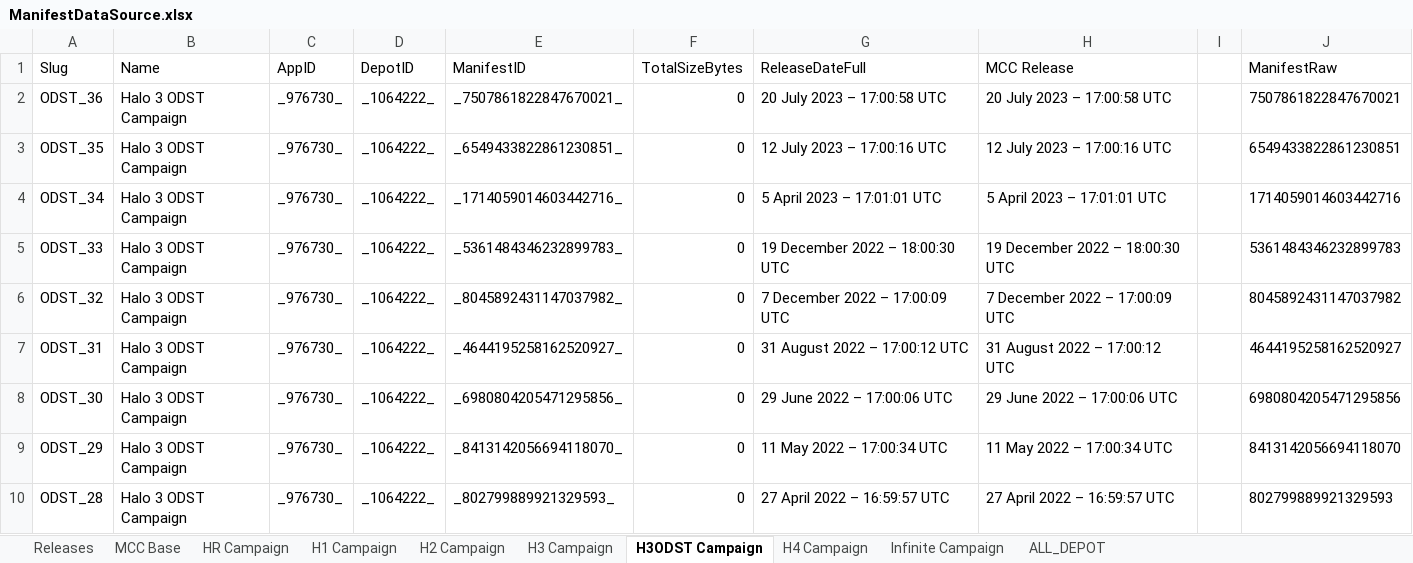
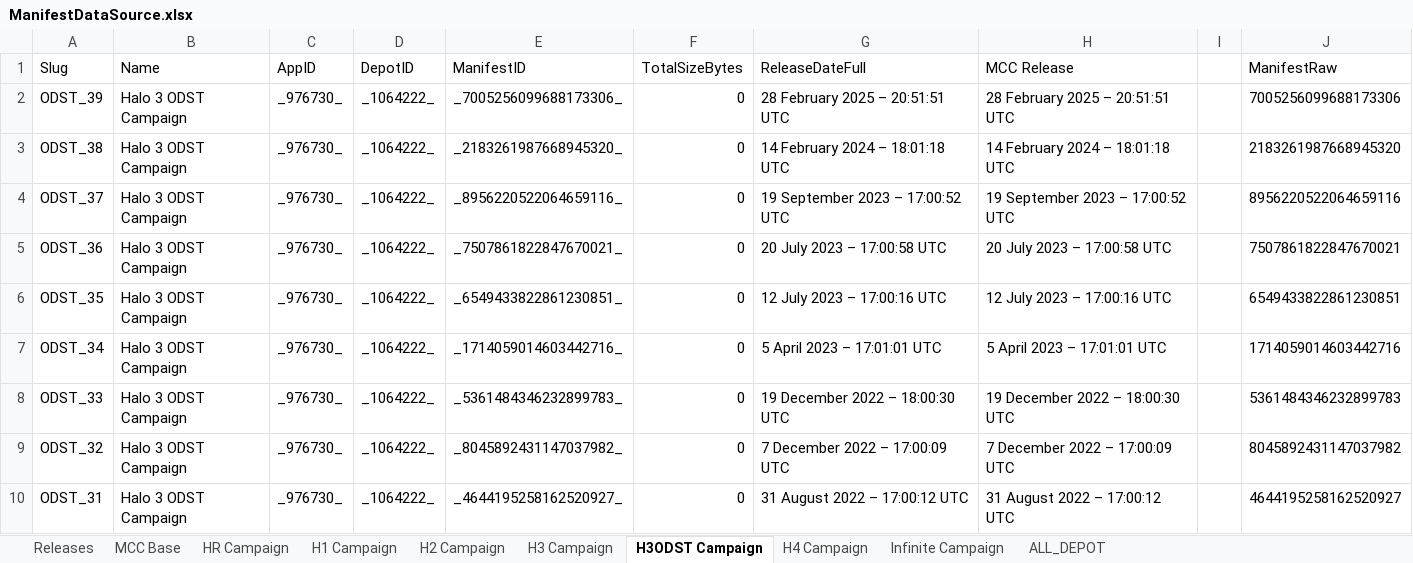
Before and after one commit to Scaless/HRDownpatch, an Excel workbook: ManifestDataSource.xlsx, sheet H3ODST Campaign, drawn as a sheet; only a part is shown; the shorter side is filled out with more unchanged rows; values as stored, in another font and other column widths than the file's, no borders; the diff names each change by its address in the sheet, - before the commit and + after, or states it on an @@ line.

```diff
--- a/ManifestDataSource.xlsx (sheet H3ODST Campaign)
+++ b/ManifestDataSource.xlsx (sheet H3ODST Campaign)
+row 2: ODST_39 | Halo 3 ODST Campaign | _976730_ | _1064222_ | _7005256099688173306_ | 0 | 28 February 2025 – 20:51:51 UTC | 28 February 2025 – 20:51:51 UTC |  | 7005256099688173306
+row 3: ODST_38 | Halo 3 ODST Campaign | _976730_ | _1064222_ | _2183261987668945320_ | 0 | 14 February 2024 – 18:01:18 UTC | 14 February 2024 – 18:01:18 UTC |  | 2183261987668945320
+row 4: ODST_37 | Halo 3 ODST Campaign | _976730_ | _1064222_ | _8956220522064659116_ | 0 | 19 September 2023 – 17:00:52 UTC | 19 September 2023 – 17:00:52 UTC |  | 8956220522064659116
```
Also changed, not shown: sheet ALL_DEPOT, sheet Infinite Campaign, sheet Releases, sheet H4 Campaign, sheet H3 Campaign, sheet H2 Campaign, 3 more sheets, formulas that keep their value.
